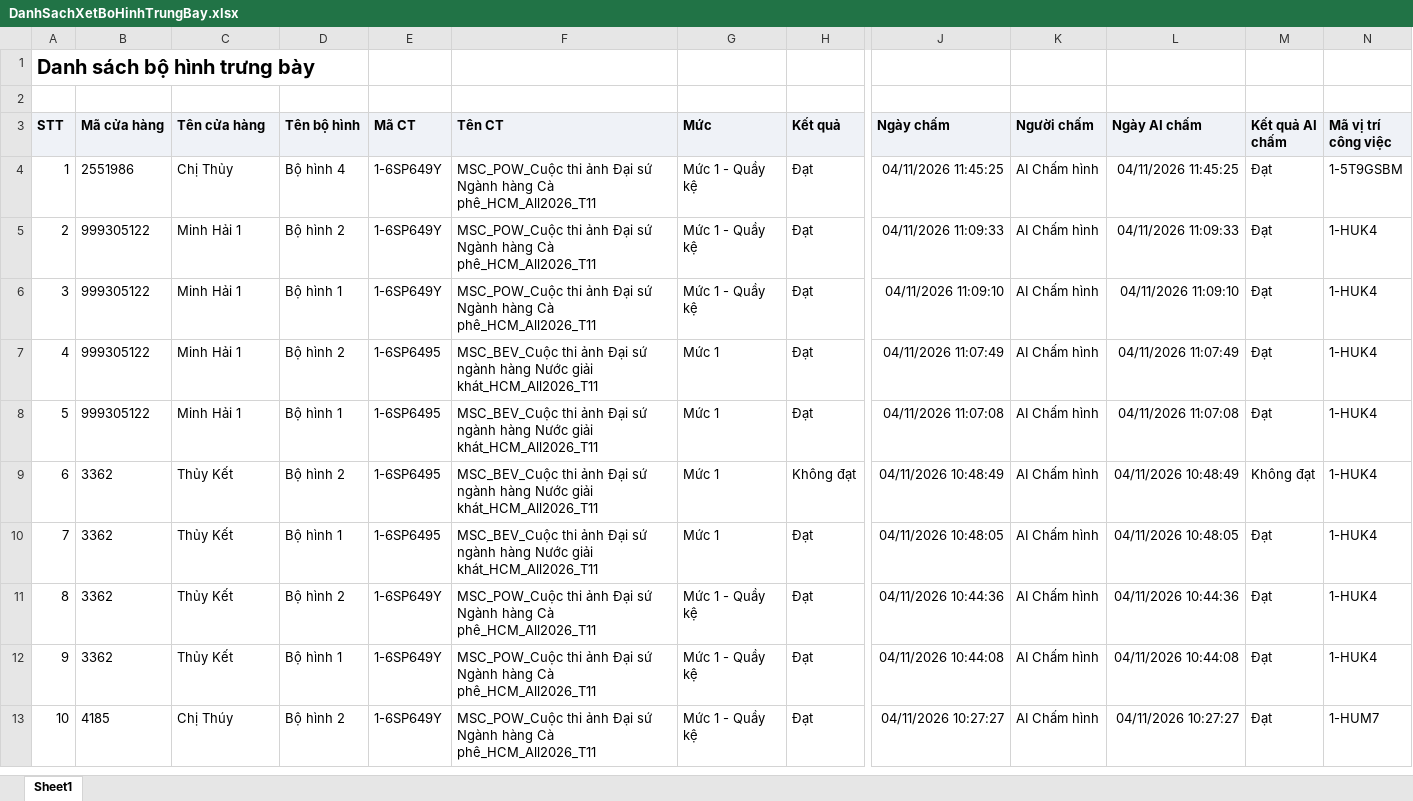
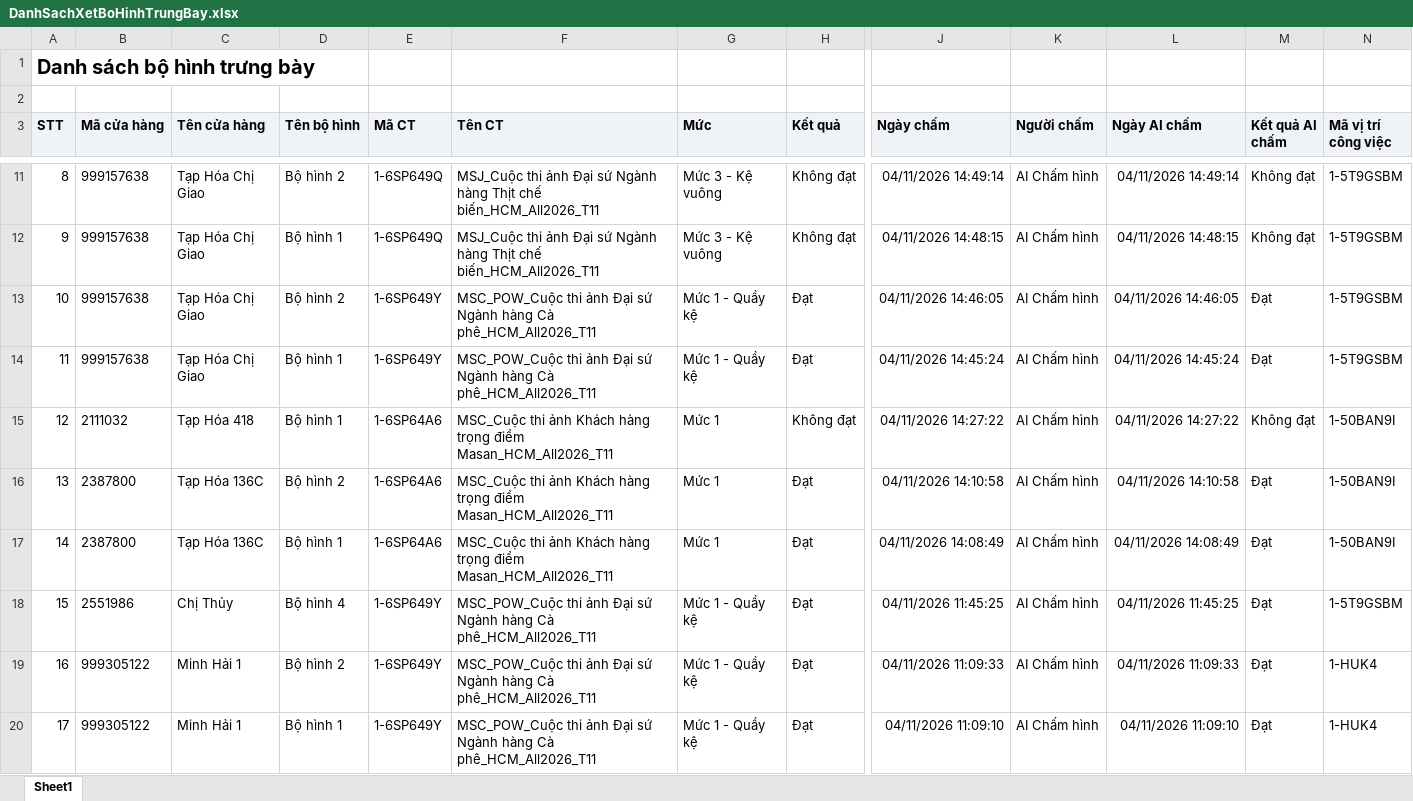
Before and after one commit to Tantt2026/Vyntt_Dashboard, an Excel workbook: data/Thang11/DanhSachXetBoHinhTrungBay.xlsx, sheet Sheet1, drawn as a sheet; only a part is shown, gaps mark what is left out; the shorter side is filled out with more unchanged rows; values as stored, in another font and other column widths than the file's, no borders; addresses are those after the commit; rows hold the shown columns only; the diff covers the shown part only; the diff names each change by its address in the sheet, - before the commit and + after, or states it on an @@ line.

```diff
--- a/data/Thang11/DanhSachXetBoHinhTrungBay.xlsx (sheet Sheet1)
+++ b/data/Thang11/DanhSachXetBoHinhTrungBay.xlsx (sheet Sheet1)
+row 11: 8 | 999157638 | Tạp Hóa Chị Giao | Bộ hình 2 | 1-6SP649Q | MSJ_Cuộc thi ảnh Đại sứ Ngành hàng Thịt chế biến_HCM_All2026_T11 | Mức 3 - Kệ vuông | Không đạt | 04/11/2026 14:49:14 | AI Chấm hình | 04/11/2026 14:49:14 | Không đạt | 1-5T9GSBM
+row 12: 9 | 999157638 | Tạp Hóa Chị Giao | Bộ hình 1 | 1-6SP649Q | MSJ_Cuộc thi ảnh Đại sứ Ngành hàng Thịt chế biến_HCM_All2026_T11 | Mức 3 - Kệ vuông | Không đạt | 04/11/2026 14:48:15 | AI Chấm hình | 04/11/2026 14:48:15 | Không đạt | 1-5T9GSBM
+row 13: 10 | 999157638 | Tạp Hóa Chị Giao | Bộ hình 2 | 1-6SP649Y | MSC_POW_Cuộc thi ảnh Đại sứ Ngành hàng Cà phê_HCM_All2026_T11 | Mức 1 - Quầy kệ | Đạt | 04/11/2026 14:46:05 | AI Chấm hình | 04/11/2026 14:46:05 | Đạt | 1-5T9GSBM
+row 14: 11 | 999157638 | Tạp Hóa Chị Giao | Bộ hình 1 | 1-6SP649Y | MSC_POW_Cuộc thi ảnh Đại sứ Ngành hàng Cà phê_HCM_All2026_T11 | Mức 1 - Quầy kệ | Đạt | 04/11/2026 14:45:24 | AI Chấm hình | 04/11/2026 14:45:24 | Đạt | 1-5T9GSBM
+row 15: 12 | 2111032 | Tạp Hóa 418 | Bộ hình 1 | 1-6SP64A6 | MSC_Cuộc thi ảnh Khách hàng trọng điểm Masan_HCM_All2026_T11 | Mức 1 | Không đạt | 04/11/2026 14:27:22 | AI Chấm hình | 04/11/2026 14:27:22 | Không đạt | 1-50BAN9I
+row 16: 13 | 2387800 | Tạp Hóa 136C | Bộ hình 2 | 1-6SP64A6 | MSC_Cuộc thi ảnh Khách hàng trọng điểm Masan_HCM_All2026_T11 | Mức 1 | Đạt | 04/11/2026 14:10:58 | AI Chấm hình | 04/11/2026 14:10:58 | Đạt | 1-50BAN9I
+row 17: 14 | 2387800 | Tạp Hóa 136C | Bộ hình 1 | 1-6SP64A6 | MSC_Cuộc thi ảnh Khách hàng trọng điểm Masan_HCM_All2026_T11 | Mức 1 | Đạt | 04/11/2026 14:08:49 | AI Chấm hình | 04/11/2026 14:08:49 | Đạt | 1-50BAN9I
@@ column A (STT) renumbered from row 18 down @@
```
Also changed, not shown: 7 added rows elsewhere in this sheet, data/Thang11/DANH_SACH_KET_QUA_CUA_HANG_THAM_GIA_CHUONG_TRINH.xlsx, data/Thang11/DanhSachChiTietDonHang.xlsx, 1 other file.
